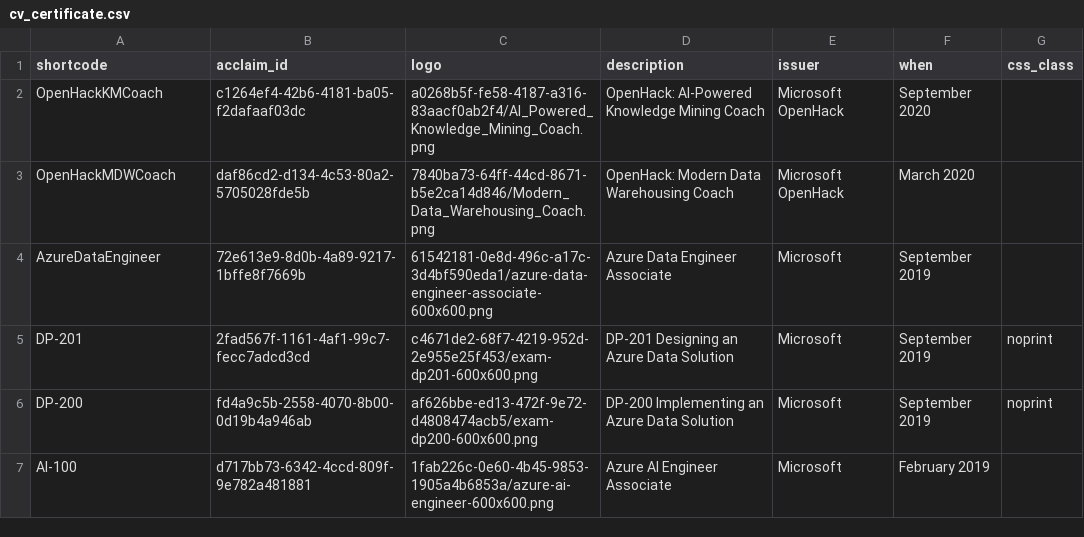
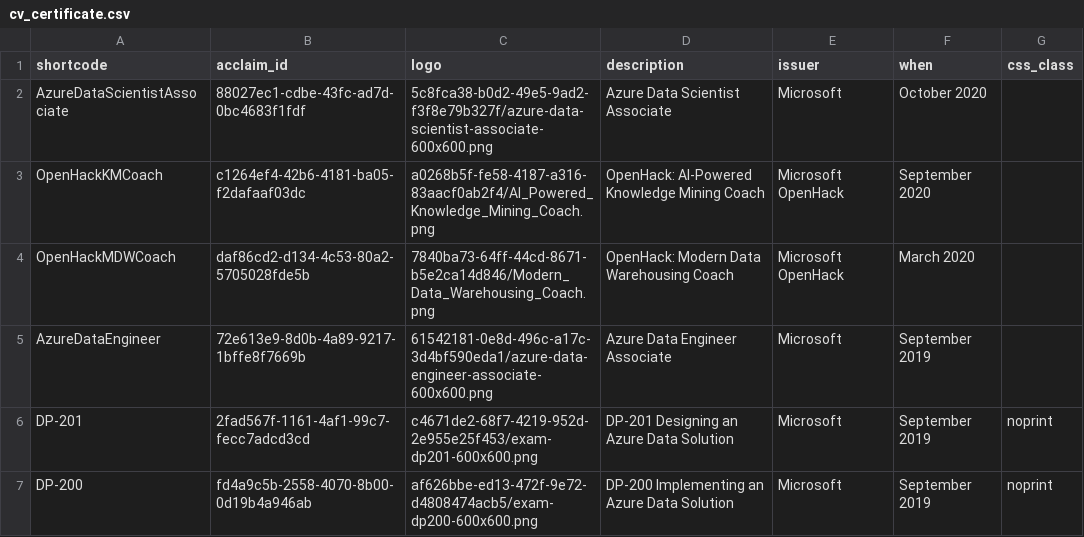
Before and after one commit to nathan-gs/nathan-gs.github.com, a CSV file: _data/cv_certificate.csv, drawn as a sheet; only a part is shown; the shorter side is filled out with more unchanged rows; the diff names each change by its address in the sheet, - before the commit and + after, or states it on an @@ line.

Commit message:
cv: Added Azure Data Scientist Associate

```diff
--- a/_data/cv_certificate.csv
+++ b/_data/cv_certificate.csv
+row 2: AzureDataScientistAssociate | 88027ec1-cdbe-43fc-ad7d-0bc4683f1fdf | 5c8fca38-b0d2-49e5-9ad2-f3f8e79b327f/azure-data-scientist-associate-600x600.png | Azure Data Scientist Associate | Microsoft | October 2020
```
